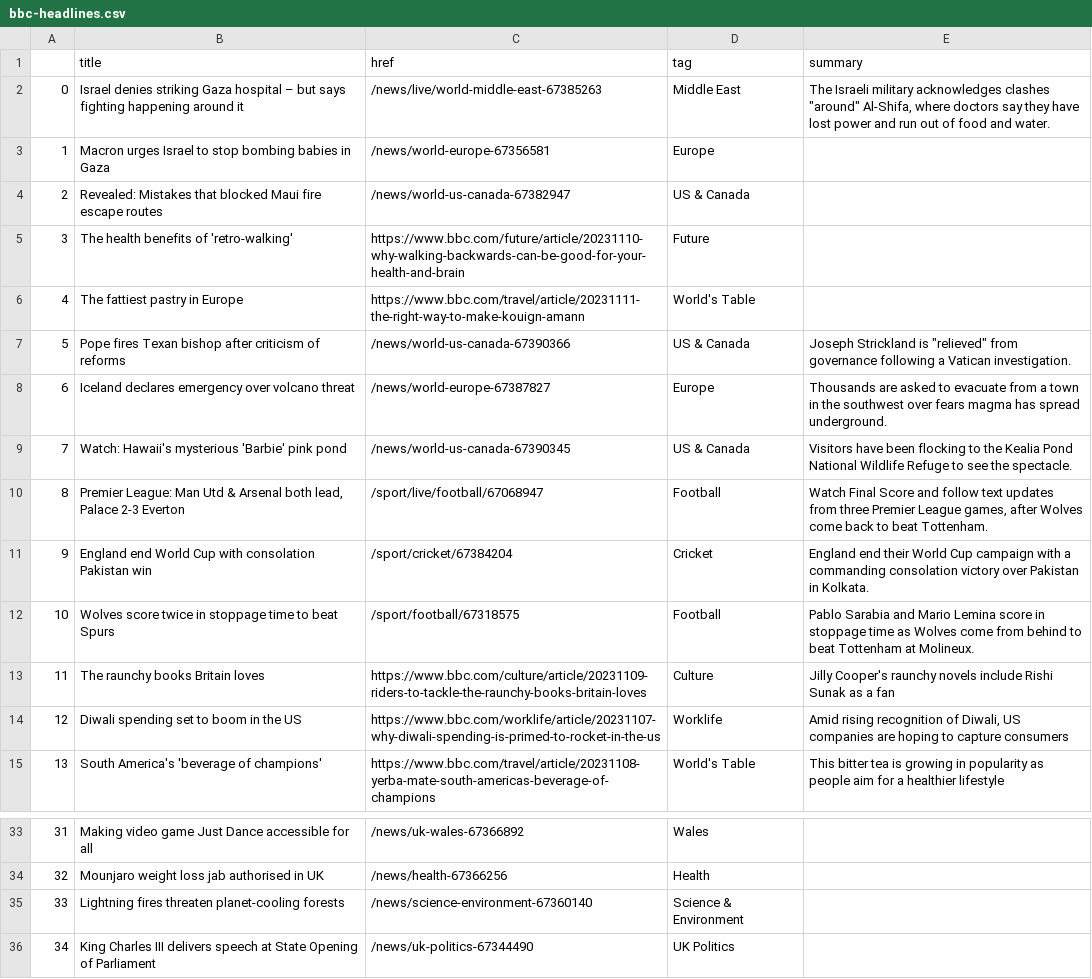
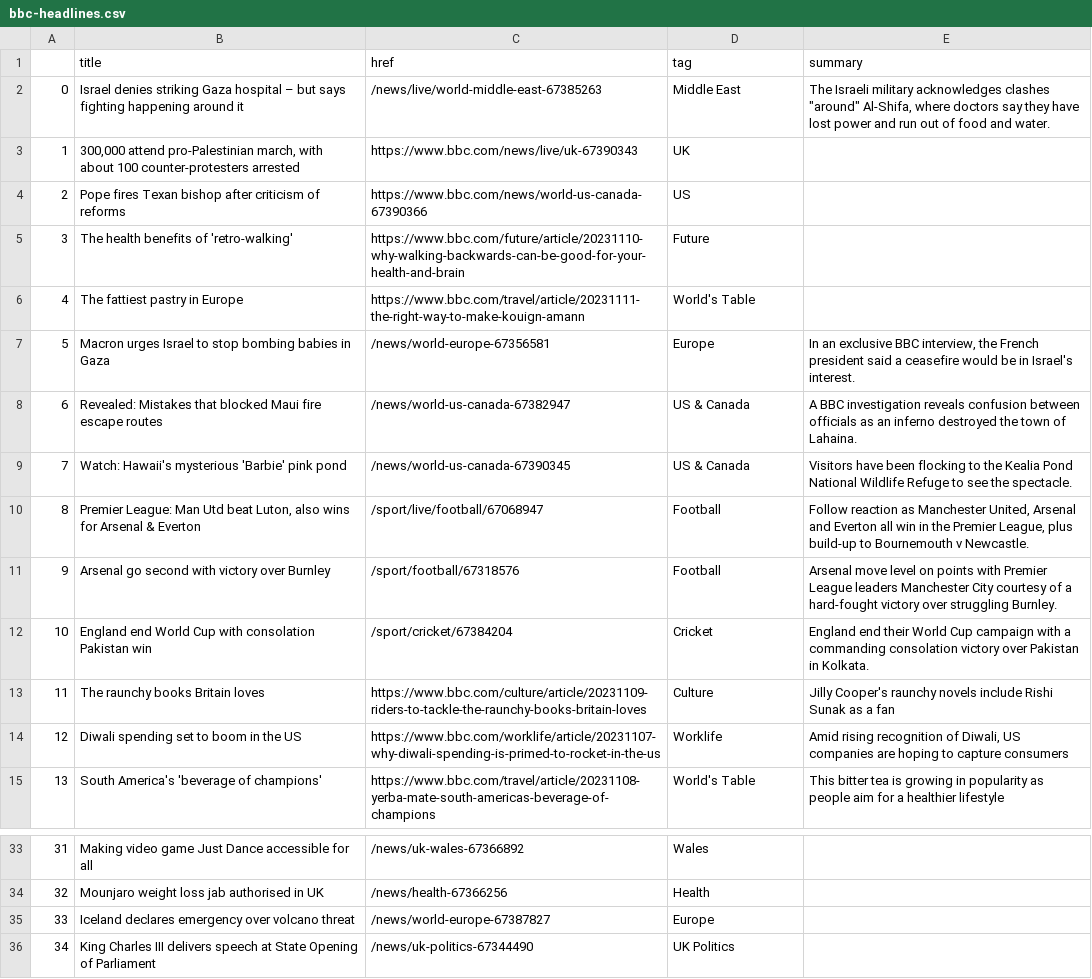
Before and after one commit to jsoma/automatic-scraper, a CSV file: bbc-headlines.csv, drawn as a sheet; only a part is shown, gaps mark what is left out.

```diff
--- a/bbc-headlines.csv
+++ b/bbc-headlines.csv
@@ -2,12 +2,12 @@
 0,Israel denies striking Gaza hospital – but says fighting happening around it,/news/live/world-middle-east-67385263,Middle East,"The Israeli military acknowledges clashes ""around"" Al-Shifa, where doctors say they have lost power and run out of food and water."
-1,Macron urges Israel to stop bombing babies in Gaza,/news/world-europe-67356581,Europe,
-2,Revealed: Mistakes that blocked Maui fire escape routes,/news/world-us-canada-67382947,US & Canada,
+1,"300,000 attend pro-Palestinian march, with about 100 counter-protesters arrested",https://www.bbc.com/news/live/uk-67390343,UK,
+2,Pope fires Texan bishop after criticism of reforms,https://www.bbc.com/news/world-us-canada-67390366,US,
 3,The health benefits of 'retro-walking',https://www.bbc.com/future/article/20231110-why-walking-backwards-can-be-good-for-your-health-and-brain,Future,
 4,The fattiest pastry in Europe,https://www.bbc.com/travel/article/20231111-the-right-way-to-make-kouign-amann,World's Table,
-5,Pope fires Texan bishop after criticism of reforms,/news/world-us-canada-67390366,US & Canada,"Joseph Strickland is ""relieved"" from governance following a Vatican investigation."
-6,Iceland declares emergency over volcano threat,/news/world-europe-67387827,Europe,Thousands are asked to evacuate from a town in the southwest over fears magma has spread underground.
+5,Macron urges Israel to stop bombing babies in Gaza,/news/world-europe-67356581,Europe,"In an exclusive BBC interview, the French president said a ceasefire would be in Israel's interest."
+6,Revealed: Mistakes that blocked Maui fire escape routes,/news/world-us-canada-67382947,US & Canada,A BBC investigation reveals confusion between officials as an inferno destroyed the town of Lahaina.
 7,Watch: Hawaii's mysterious 'Barbie' pink pond,/news/world-us-canada-67390345,US & Canada,Visitors have been flocking to the Kealia Pond National Wildlife Refuge to see the spectacle.
-8,"Premier League: Man Utd & Arsenal both lead, Palace 2-3 Everton",/sport/live/football/67068947,Football,"Watch Final Score and follow text updates from three Premier League games, after Wolves come back to beat Tottenham."
-9,England end World Cup with consolation Pakistan win,/sport/cricket/67384204,Cricket,England end their World Cup campaign with a commanding consolation victory over Pakistan in Kolkata.
-10,Wolves score twice in stoppage time to beat Spurs,/sport/football/67318575,Football,Pablo Sarabia and Mario Lemina score in stoppage time as Wolves come from behind to beat Tottenham at Molineux.
+8,"Premier League: Man Utd beat Luton, also wins for Arsenal & Everton",/sport/live/football/67068947,Football,"Follow reaction as Manchester United, Arsenal and Everton all win in the Premier League, plus build-up to Bournemouth v Newcastle."
+9,Arsenal go second with victory over Burnley,/sport/football/67318576,Football,Arsenal move level on points with Premier League leaders Manchester City courtesy of a hard-fought victory over struggling Burnley.
+10,England end World Cup with consolation Pakistan win,/sport/cricket/67384204,Cricket,England end their World Cup campaign with a commanding consolation victory over Pakistan in Kolkata.
 11,The raunchy books Britain loves,https://www.bbc.com/culture/article/20231109-riders-to-tackle-the-raunchy-books-britain-loves,Culture,Jilly Cooper's raunchy novels include Rishi Sunak as a fan
@@ -34,3 +34,3 @@
 32,Mounjaro weight loss jab authorised in UK,/news/health-67366256,Health,
-33,Lightning fires threaten planet-cooling forests,/news/science-environment-67360140,Science & Environment,
+33,Iceland declares emergency over volcano threat,/news/world-europe-67387827,Europe,
 34,King Charles III delivers speech at State Opening of Parliament,/news/uk-politics-67344490,UK Politics,
```
